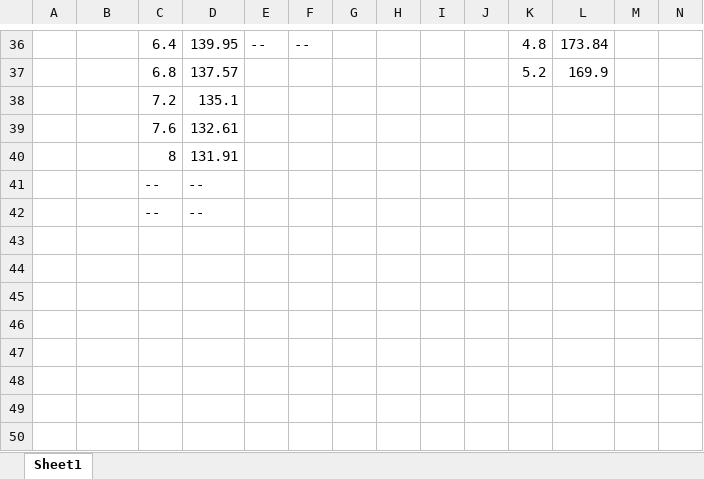
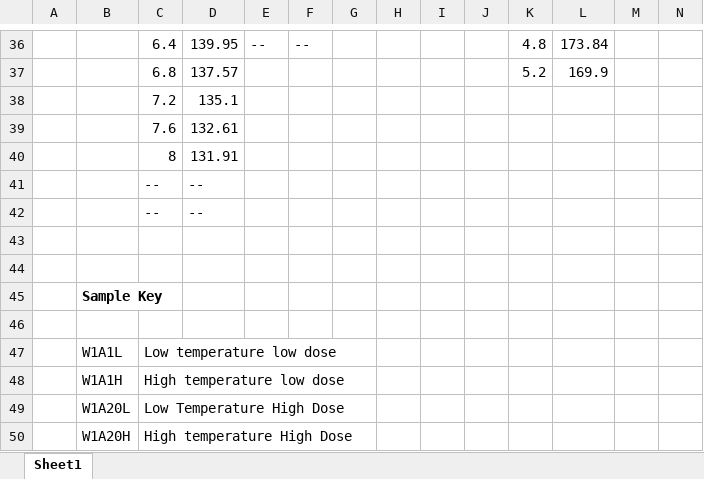
Before and after one commit to Hofmann-Group/Thermal-diffusivity-in-D-implanted-W, an Excel workbook: Fluence Temperature Profiles/temp_flux_profiles.xlsx, sheet Sheet1, drawn as a sheet; only a part is shown, gaps mark what is left out; values as stored, in another font and other column widths than the file's, no borders; rows hold the shown columns only; the diff names each change by its address in the sheet, - before the commit and + after, or states it on an @@ line.

```diff
--- a/Fluence Temperature Profiles/temp_flux_profiles.xlsx (sheet Sheet1)
+++ b/Fluence Temperature Profiles/temp_flux_profiles.xlsx (sheet Sheet1)
+row 43: (empty)
+row 44: (empty)
+row 45:  | Sample Key
+row 46: (empty)
+row 47:  | W1A1L | Low temperature low dose
+row 48:  | W1A1H | High temperature low dose
+row 49:  | W1A20L | Low Temperature High Dose
+row 50:  | W1A20H | High temperature High Dose
```
Also changed, not shown: 3 other files.
